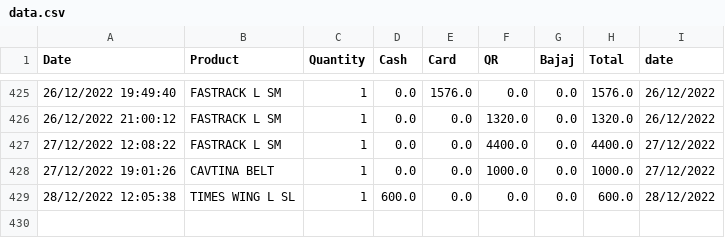
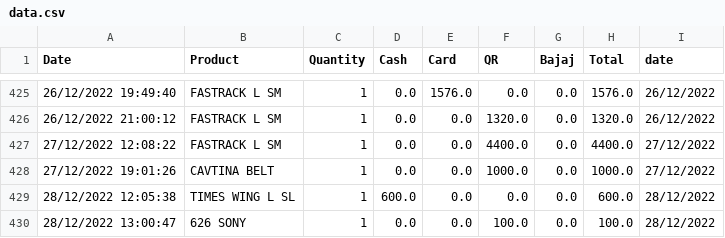
Before and after one commit to shilpa2806/Shop_Nandyal, a CSV file: data.csv, drawn as a sheet; only a part is shown, gaps mark what is left out.

Commit message:
committing files

```diff
--- a/data.csv
+++ b/data.csv
@@ -429 +429,2 @@ Date,Product,Quantity,Cash,Card,QR,Bajaj,Total,date
 28/12/2022 12:05:38,TIMES WING L SL,1,600.0,0.0,0.0,0.0,600.0,28/12/2022
+28/12/2022 13:00:47,626 SONY,1,0.0,0.0,100.0,0.0,100.0,28/12/2022
```
